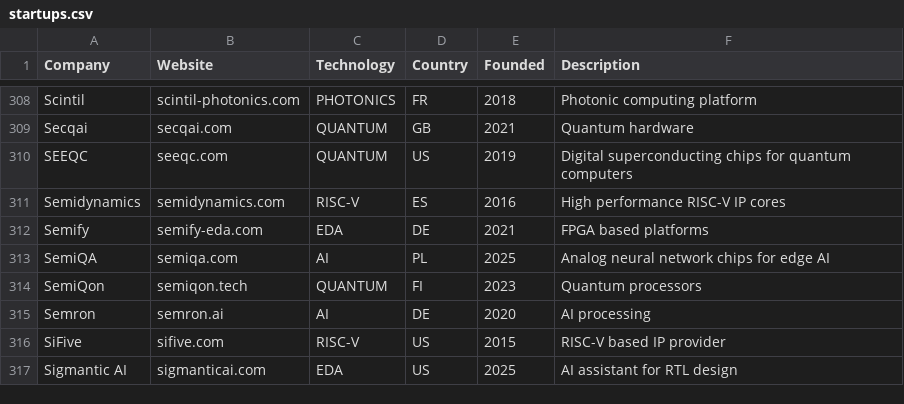
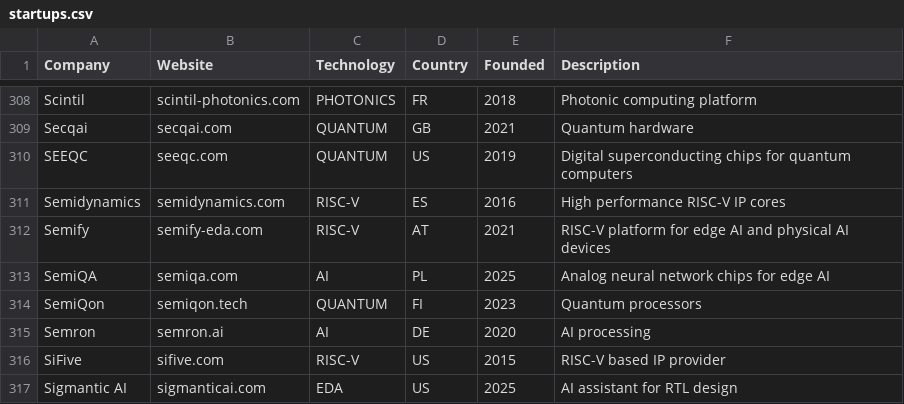
Before and after one commit to aolofsson/awesome-semiconductor-startups, a CSV file: startups.csv, drawn as a sheet; only a part is shown, gaps mark what is left out.

```diff
--- a/startups.csv
+++ b/startups.csv
@@ -311,3 +311,3 @@ SEEQC,seeqc.com,QUANTUM,US,2019,Digital superconducting chips for quantum comput
 Semidynamics,semidynamics.com,RISC-V,ES,2016,High performance RISC-V IP cores
-Semify,semify-eda.com,EDA,DE,2021,FPGA based platforms
+Semify,semify-eda.com,RISC-V,AT,2021,RISC-V platform for edge AI and physical AI devices
 SemiQA,semiqa.com,AI,PL,2025,Analog neural network chips for edge AI
```
Also changed, not shown: 1 other file.
